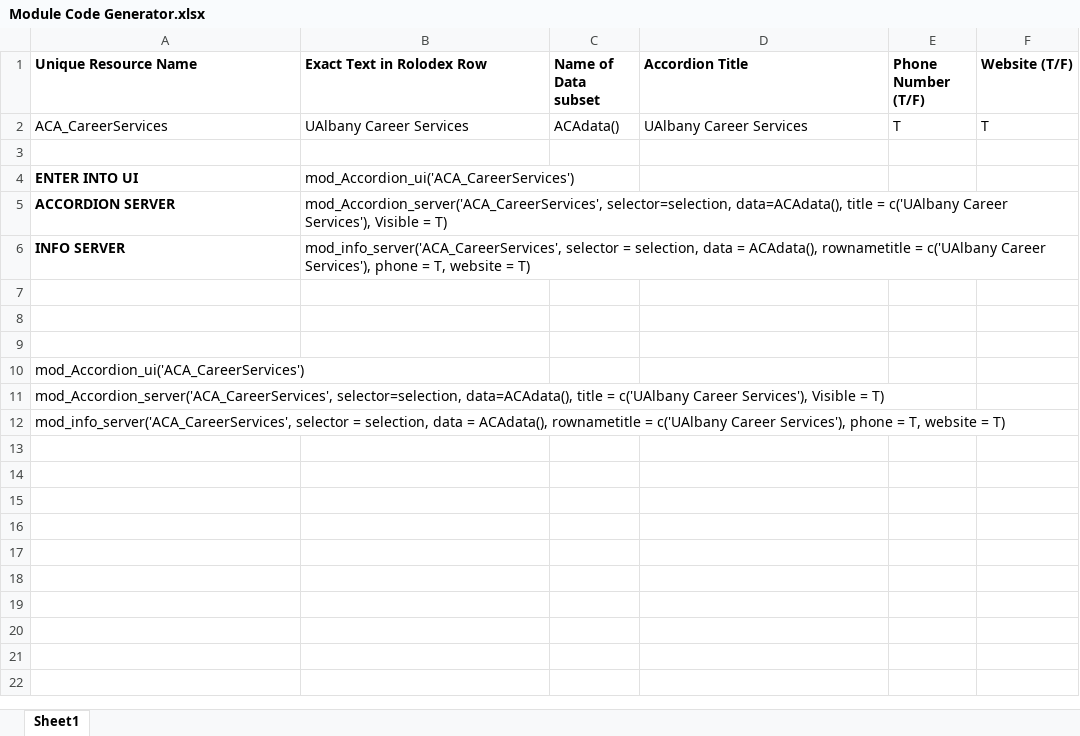
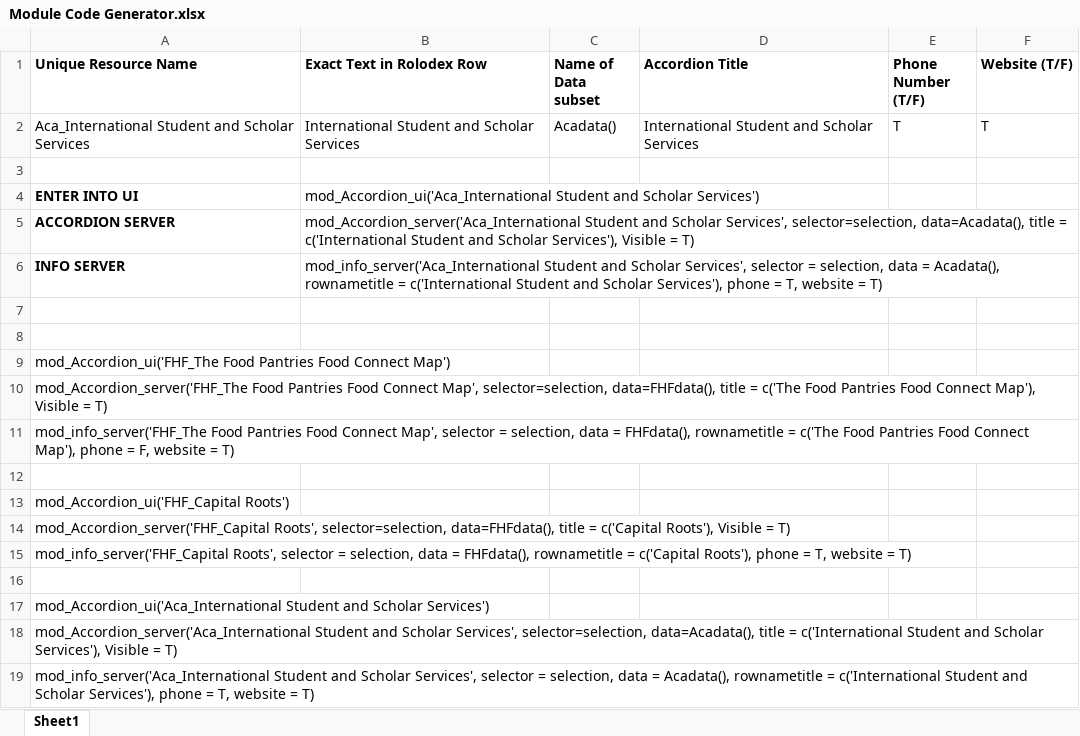
Before and after one commit to UAlbanyProjectACCESS/Rolodex, an Excel workbook: Module Code Generator.xlsx, sheet Sheet1, drawn as a sheet; values as stored, in another font and other column widths than the file's, no borders; addresses are those after the commit; the diff names each change by its address in the sheet, - before the commit and + after, or states it on an @@ line.

```diff
--- a/Module Code Generator.xlsx (sheet Sheet1)
+++ b/Module Code Generator.xlsx (sheet Sheet1)
-A2 (Unique Resource Name): ACA_CareerServices
+A2 (Unique Resource Name): Aca_International Student and Scholar Services
-B2 (Exact Text in Rolodex Row): UAlbany Career Services
+B2 (Exact Text in Rolodex Row): International Student and Scholar Services
-C2 (Name of Data subset): ACAdata()
+C2 (Name of Data subset): Acadata()
-D2 (Accordion Title): UAlbany Career Services
+D2 (Accordion Title): International Student and Scholar Services
-B4 (Exact Text in Rolodex Row): mod_Accordion_ui('ACA_CareerServices')
+B4 (Exact Text in Rolodex Row): mod_Accordion_ui('Aca_International Student and Scholar Services')
-B5 (Exact Text in Rolodex Row): mod_Accordion_server('ACA_CareerServices', selector=selection, data=ACAdata(), title = c('UAlbany Career Services'), Visible…
+B5 (Exact Text in Rolodex Row): mod_Accordion_server('Aca_International Student and Scholar Services', selector=selection, data=Acadata(), title = c('International Student and Scholar Services'), Visible…
-B6 (Exact Text in Rolodex Row): mod_info_server('ACA_CareerServices', selector = selection, data = ACAdata(), rownametitle = c('UAlbany Career Services'), phone…
+B6 (Exact Text in Rolodex Row): mod_info_server('Aca_International Student and Scholar Services', selector = selection, data = Acadata(), rownametitle = c('International Student and Scholar Services'), phone…
+row 9: mod_Accordion_ui('FHF_The Food Pantries Food Connect Map')
+row 10: mod_Accordion_server('FHF_The Food Pantries Food Connect Map', selector=selection, data=FHFdata(), title = c('The Food Pantries Food Connect Map'), Visible = T)
+row 11: mod_info_server('FHF_The Food Pantries Food Connect Map', selector = selection, data = FHFdata(), rownametitle = c('The Food Pantries Food Connect Map'), phone = F, website = T)
-A13 (Unique Resource Name): mod_Accordion_ui('ACA_CareerServices')
+A13 (Unique Resource Name): mod_Accordion_ui('FHF_Capital Roots')
-A14 (Unique Resource Name): mod_Accordion_server('ACA_CareerServices', selector=selection, data=ACAdata(), title = c('UAlbany Career Services'), Visible =…
+A14 (Unique Resource Name): mod_Accordion_server('FHF_Capital Roots', selector=selection, data=FHFdata(), title = c('Capital Roots'), Visible =…
-A15 (Unique Resource Name): mod_info_server('ACA_CareerServices', selector = selection, data = ACAdata(), rownametitle = c('UAlbany Career Services'), phone =…
+A15 (Unique Resource Name): mod_info_server('FHF_Capital Roots', selector = selection, data = FHFdata(), rownametitle = c('Capital Roots'), phone =…
+row 16: (empty)
+row 17: mod_Accordion_ui('Aca_International Student and Scholar Services')
+row 18: mod_Accordion_server('Aca_International Student and Scholar Services', selector=selection, data=Acadata(), title = c('International Student and Scholar Services'), Visible = T)
+row 19: mod_info_server('Aca_International Student and Scholar Services', selector = selection, data = Acadata(), rownametitle = c('International Student and Scholar Services'), phone = T, website = T)
```
Also changed, not shown: data-raw/Rolodex.xlsx, 5 other files.
